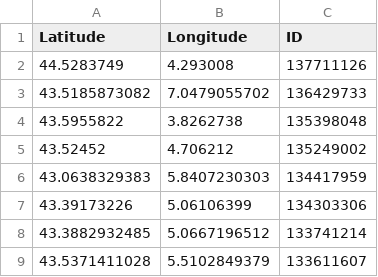
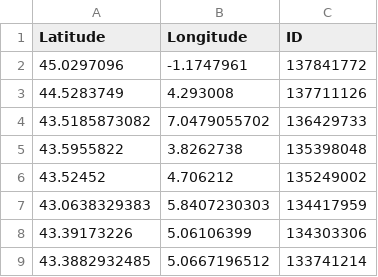
Before and after one commit to cigalesdefrance/cigalesdefrance.github.io, a CSV file: BDD/INATURALIST/Cicada_orni.csv, drawn as a sheet; only a part is shown; the shorter side is filled out with more unchanged rows.

```diff
--- a/BDD/INATURALIST/Cicada_orni.csv
+++ b/BDD/INATURALIST/Cicada_orni.csv
@@ -1,2 +1,3 @@
 Latitude,Longitude,ID
+45.0297096,-1.1747961,137841772
 44.5283749,4.293008,137711126
```
Also changed, not shown: 20 other files.
